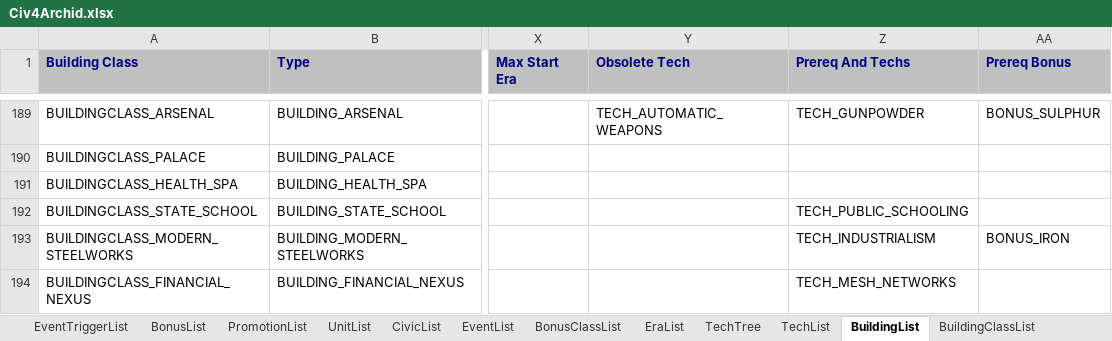
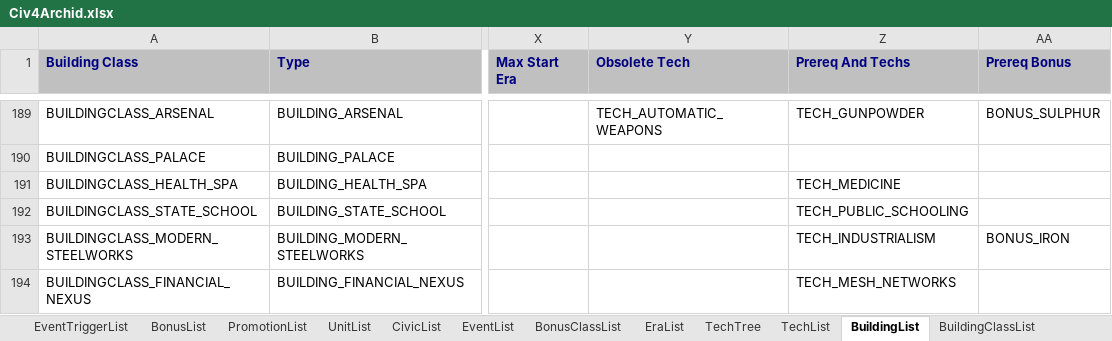
Before and after one commit to ArchidFreezer/Civ4-AB-Mod, an Excel workbook: Support/Docs/Civ4Archid.xlsx, sheet BuildingList, drawn as a sheet; only a part is shown, gaps mark what is left out; values as stored, in another font and other column widths than the file's, no borders; the diff names each change by its address in the sheet, - before the commit and + after, or states it on an @@ line.

Commit message:
Make Health Spa require Medicine tech
AB4-78

```diff
--- a/Support/Docs/Civ4Archid.xlsx (sheet BuildingList)
+++ b/Support/Docs/Civ4Archid.xlsx (sheet BuildingList)
-Z191 (Prereq And Techs): (empty)
+Z191 (Prereq And Techs): TECH_MEDICINE
```
Also changed, not shown: 1 other file.
